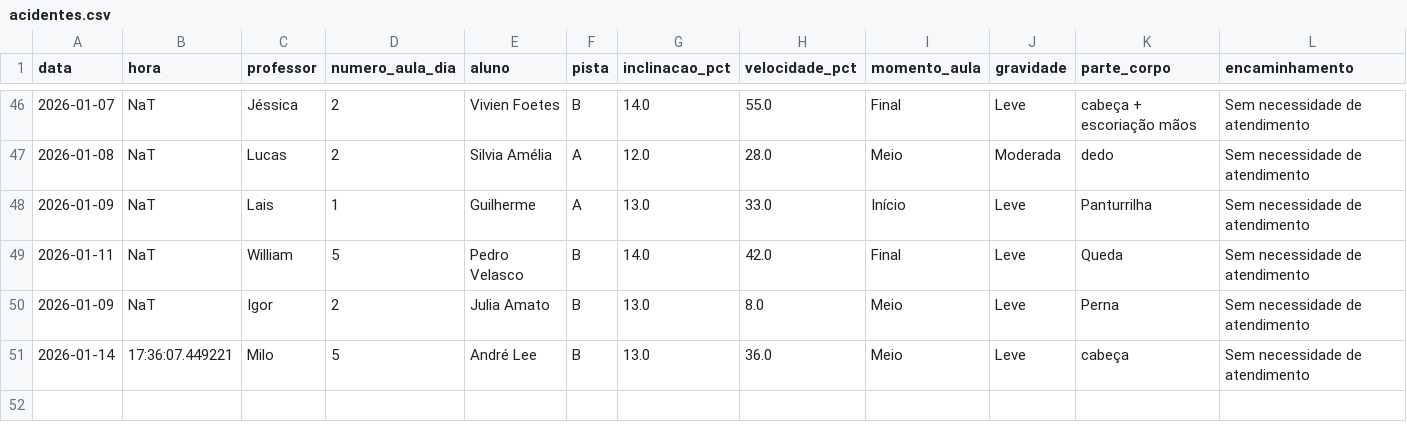
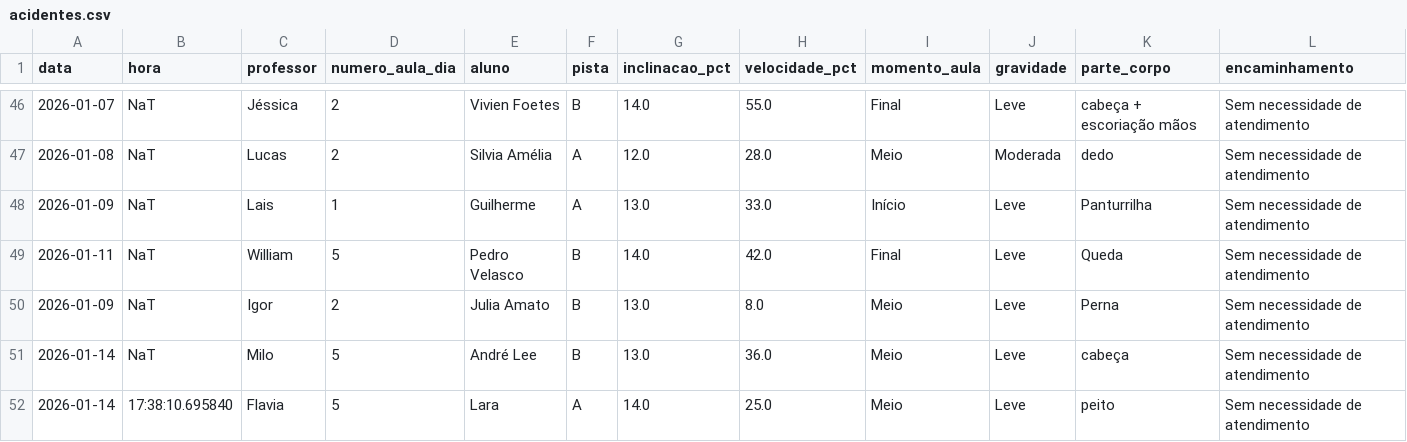
Before and after one commit to jpparizotto/Born---Dashboard, a CSV file: backups/acidentes.csv, drawn as a sheet; only a part is shown, gaps mark what is left out; rows hold the shown columns only; the diff names each change by its address in the sheet, - before the commit and + after, or states it on an @@ line.

Commit message:
Snapshot automático do arquivo de acidentes.csv

```diff
--- a/backups/acidentes.csv
+++ b/backups/acidentes.csv
-B51 (hora): 17:36:07.449221
+B51 (hora): NaT
+row 52: 2026-01-14 | 17:38:10.695840 | Flavia | 5 | Lara | A | 14.0 | 25.0 | Meio | Leve | peito | Sem necessidade de atendimento
```
